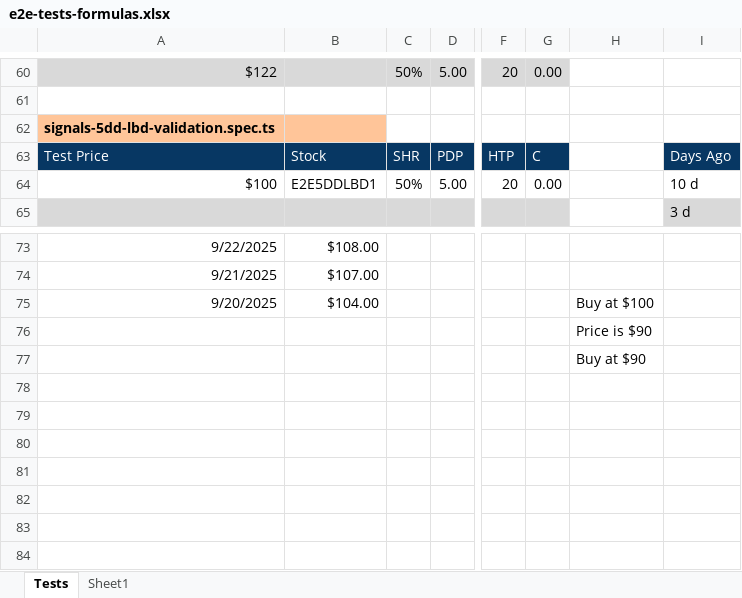
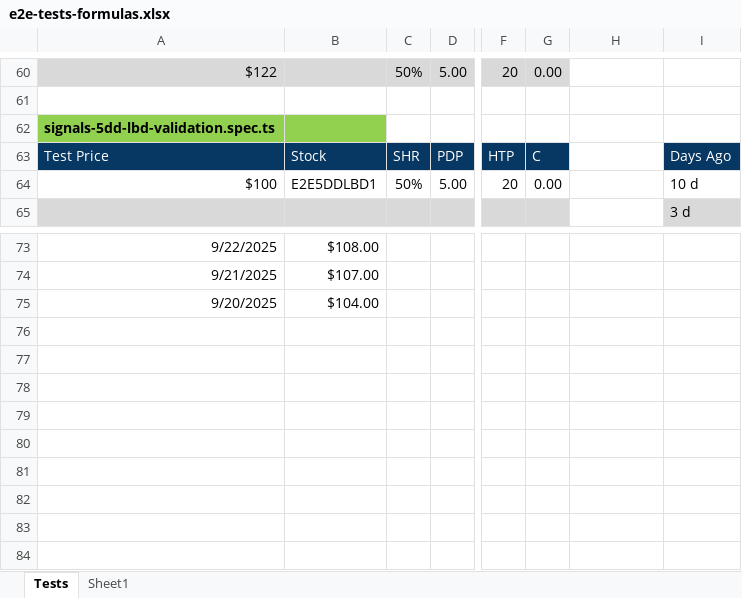
Before and after one commit to marinsarbulescu/stock-portfolio-tracker, an Excel workbook: e2e/e2e-tests-formulas.xlsx, sheet Tests, drawn as a sheet; only a part is shown, gaps mark what is left out; values as stored, in another font and other column widths than the file's, no borders; the diff names each change by its address in the sheet, - before the commit and + after, or states it on an @@ line.

```diff
--- a/e2e/e2e-tests-formulas.xlsx (sheet Tests)
+++ b/e2e/e2e-tests-formulas.xlsx (sheet Tests)
-A62:B62 fill: #FFC599
+A62:B62 fill: #92D050
-H75: Buy at $100
+H75: (empty)
-H76: Price is $90
+H76: (empty)
-H77: Buy at $90
+H77: (empty)
```
Also changed, not shown: 4 other files.
